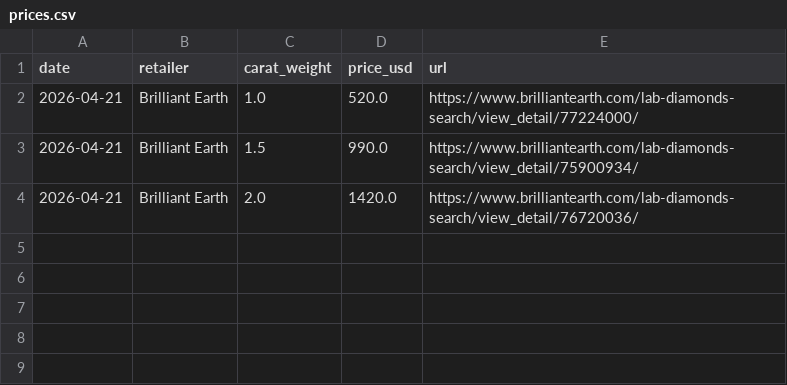
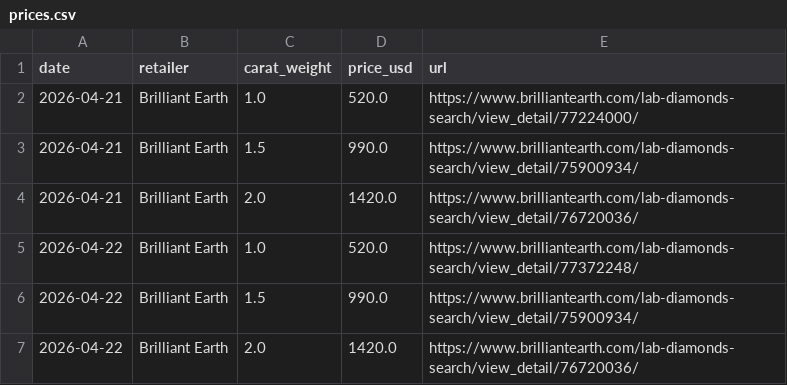
Before and after one commit to rodneynoriega/lab-grown-diamond-price-index, a CSV file: data/prices.csv, drawn as a sheet; the diff names each change by its address in the sheet, - before the commit and + after, or states it on an @@ line.

Commit message:
data: monthly scrape 2026-04-22

```diff
--- a/data/prices.csv
+++ b/data/prices.csv
+row 5: 2026-04-22 | Brilliant Earth | 1.0 | 520.0 | https://www.brilliantearth.com/lab-diamonds-search/view_detail/77372248/
+row 6: 2026-04-22 | Brilliant Earth | 1.5 | 990.0 | https://www.brilliantearth.com/lab-diamonds-search/view_detail/75900934/
+row 7: 2026-04-22 | Brilliant Earth | 2.0 | 1420.0 | https://www.brilliantearth.com/lab-diamonds-search/view_detail/76720036/
```
